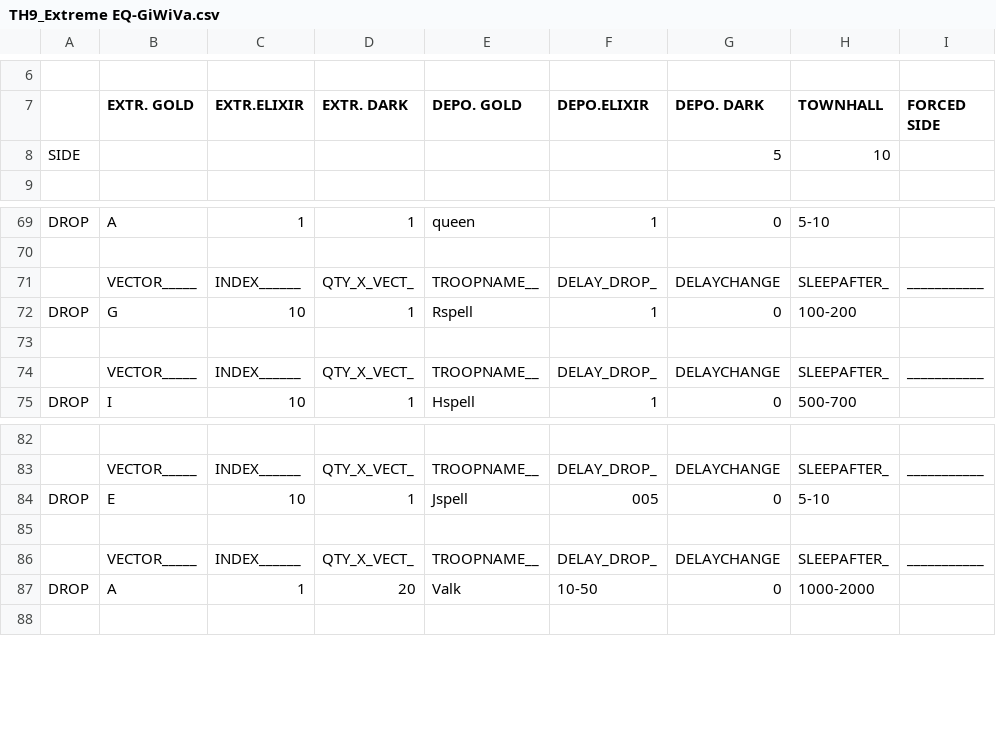
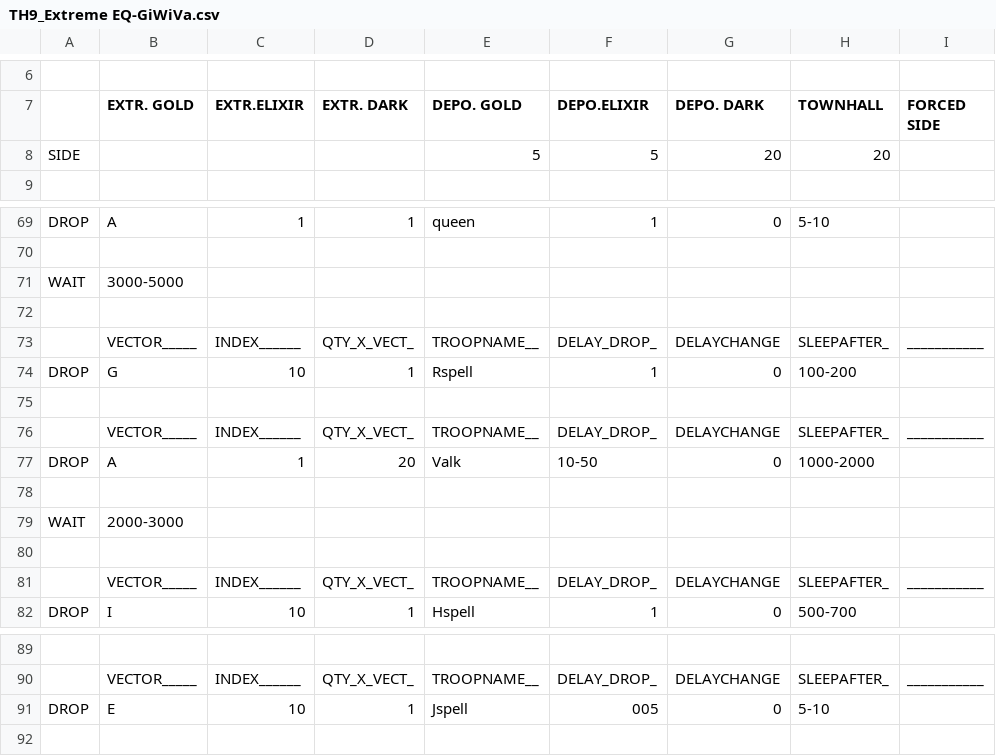
Before and after one commit to n4ngkr1ng/TheRevenor-6.2, a CSV file: CSV/Attack/TH9_Extreme EQ-GiWiVa.csv, drawn as a sheet; only a part is shown, gaps mark what is left out; removed rows and columns are numbered as before the commit, all else as after; the diff names each change by its address in the sheet, - before the commit and + after, or states it on an @@ line.

```diff
--- a/CSV/Attack/TH9_Extreme EQ-GiWiVa.csv
+++ b/CSV/Attack/TH9_Extreme EQ-GiWiVa.csv
-row 8: SIDE |  |  |  |  |  | 5 | 10
+row 8: SIDE |  |  |  | 5 | 5 | 20 | 20
+row 71: WAIT | 3000-5000
+row 72: (empty)
+row 75: (empty)
@@ row 86 moved to row 76: VECTOR_____ @@
@@ row 87 moved to row 77: DROP @@
+row 78: (empty)
+row 79: WAIT | 2000-3000
-row 85: (empty)
```
Also changed, not shown: CSV/Attack/Immortal Bowler_Navyseals_Ver2.1.csv, 48 other files.
